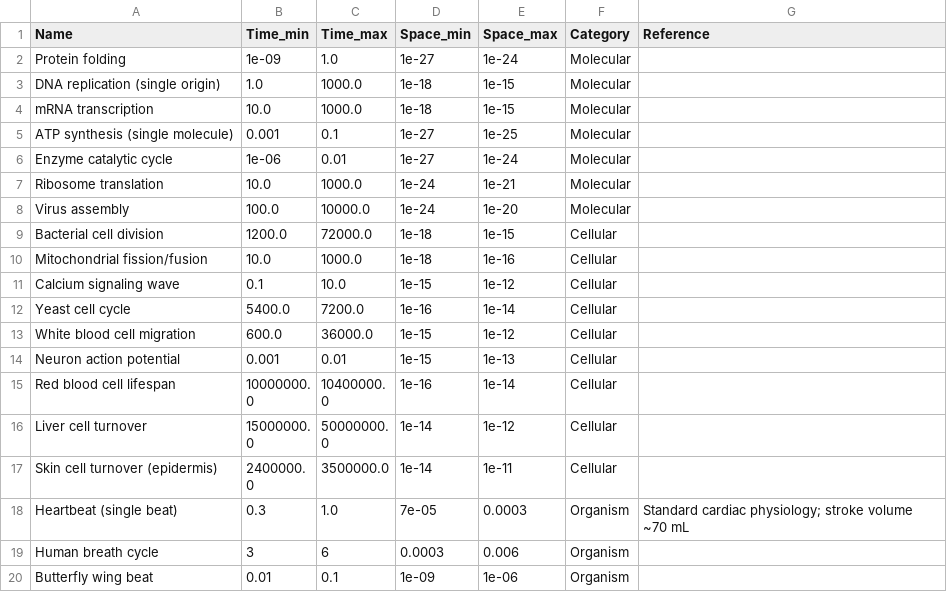
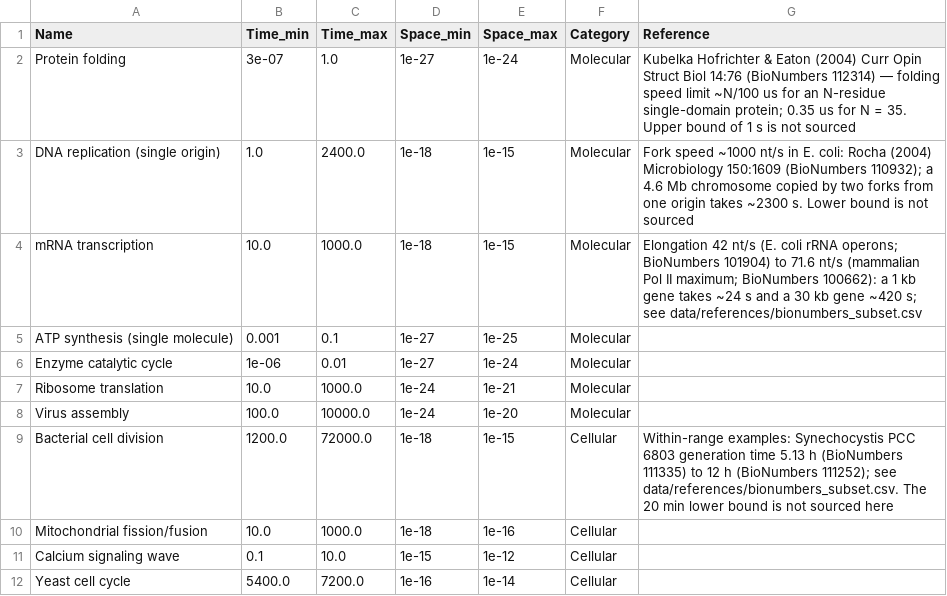
Before and after one commit to MDunitz/timeSpace, a CSV file: data/datasets/time_space_reference_objects.csv, drawn as a sheet; only a part is shown; the shorter side is filled out with more unchanged rows.

```diff
--- a/data/datasets/time_space_reference_objects.csv
+++ b/data/datasets/time_space_reference_objects.csv
@@ -1,5 +1,5 @@
 Name,Time_min,Time_max,Space_min,Space_max,Category,Reference
-Protein folding,1e-09,1.0,1e-27,1e-24,Molecular,
-DNA replication (single origin),1.0,1000.0,1e-18,1e-15,Molecular,
-mRNA transcription,10.0,1000.0,1e-18,1e-15,Molecular,
+Protein folding,3e-07,1.0,1e-27,1e-24,Molecular,Kubelka Hofrichter & Eaton (2004) Curr Opin Struct Biol 14:76 (BioNumbers 112314) — folding speed limit ~N/100 us for an N-residue single-domain protein; 0.35 us for N = 35. Upper bound of 1 s is not sourced
+DNA replication (single origin),1.0,2400.0,1e-18,1e-15,Molecular,Fork speed ~1000 nt/s in E. coli: Rocha (2004) Microbiology 150:1609 (BioNumbers 110932); a 4.6 Mb chromosome copied by two forks from one origin takes ~2300 s. Lower bound is not sourced
+mRNA transcription,10.0,1000.0,1e-18,1e-15,Molecular,Elongation 42 nt/s (E. coli rRNA operons; BioNumbers 101904) to 71.6 nt/s (mammalian Pol II maximum; BioNumbers 100662): a 1 kb gene takes ~24 s and a 30 kb gene ~420 s; see data/references/bionumbers_subset.csv
 ATP synthesis (single molecule),0.001,0.1,1e-27,1e-25,Molecular,
@@ -8,3 +8,3 @@ Ribosome translation,10.0,1000.0,1e-24,1e-21,Molecular,
 Virus assembly,100.0,10000.0,1e-24,1e-20,Molecular,
-Bacterial cell division,1200.0,72000.0,1e-18,1e-15,Cellular,
+Bacterial cell division,1200.0,72000.0,1e-18,1e-15,Cellular,Within-range examples: Synechocystis PCC 6803 generation time 5.13 h (BioNumbers 111335) to 12 h (BioNumbers 111252); see data/references/bionumbers_subset.csv. The 20 min lower bound is not sourced here
 Mitochondrial fission/fusion,10.0,1000.0,1e-18,1e-16,Cellular,
```
